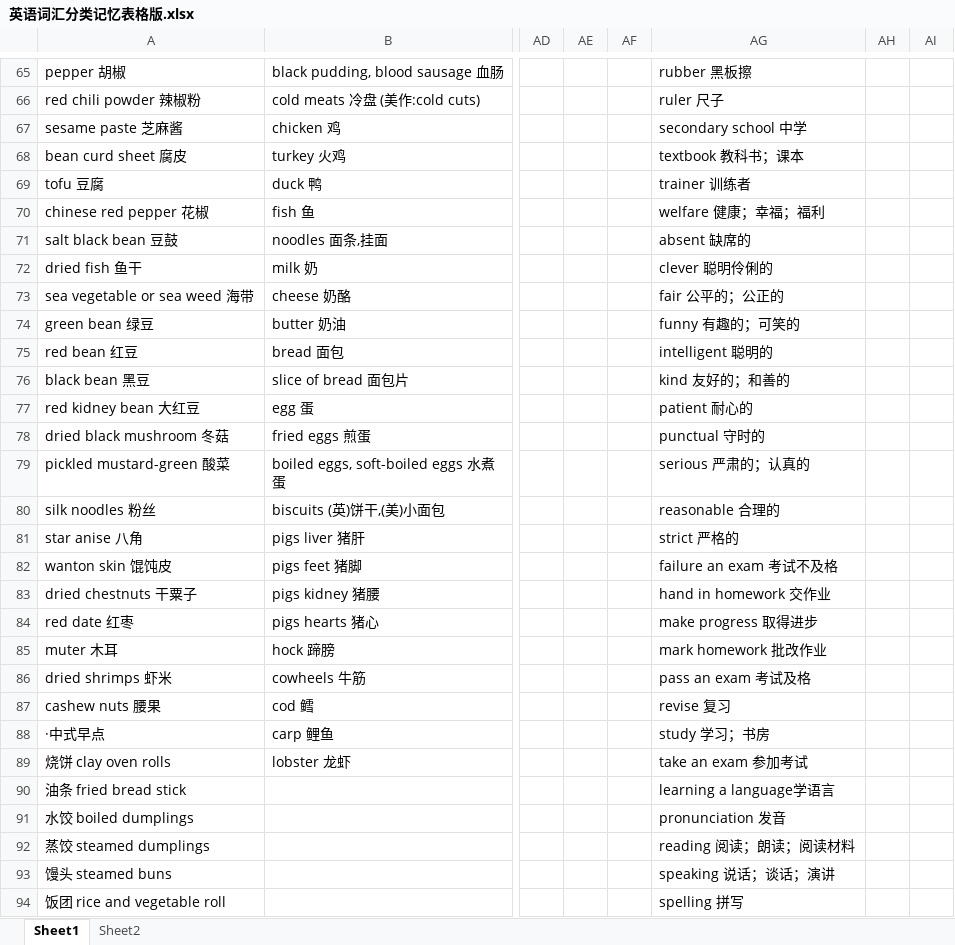
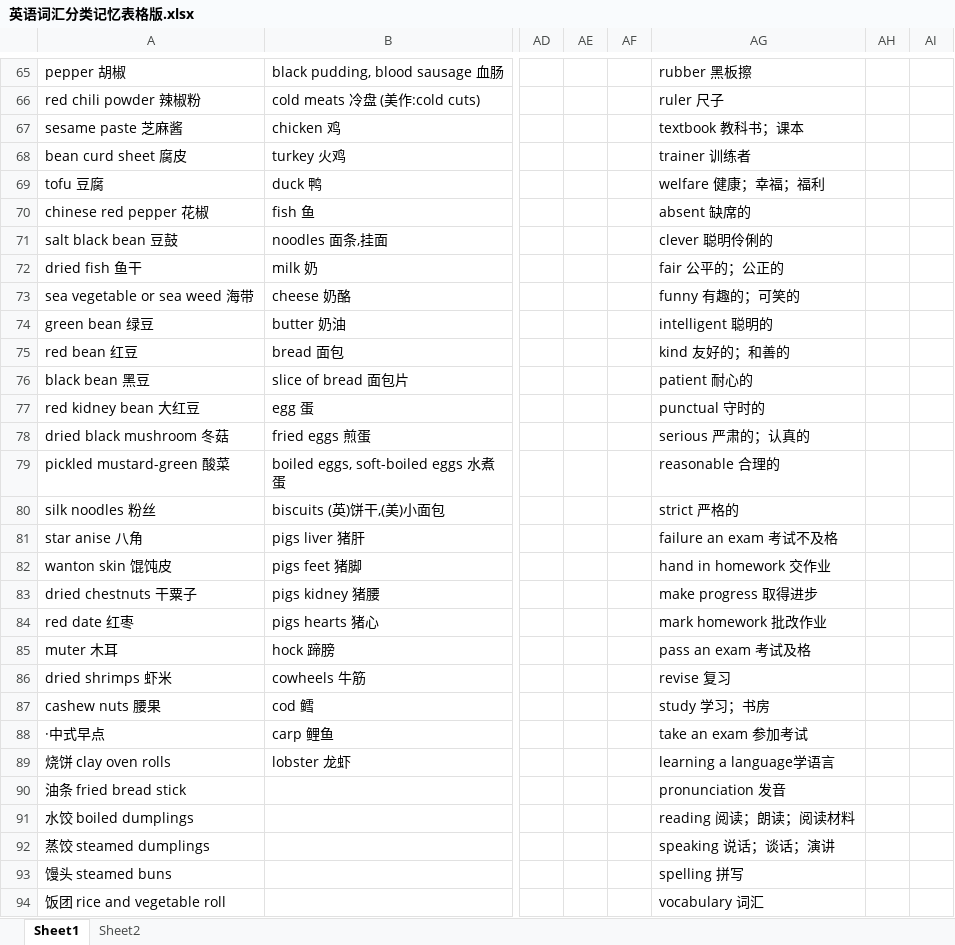
Before and after one commit to jinnianwushuang/jinnian-space, an Excel workbook: src/pages/english/md/英语词汇分类记忆表格版.xlsx, sheet Sheet1, drawn as a sheet; only a part is shown, gaps mark what is left out; values as stored, in another font and other column widths than the file's, no borders; the diff covers the shown part only; the diff names each change by its address in the sheet, - before the commit and + after, or states it on an @@ line.

```diff
--- a/src/pages/english/md/英语词汇分类记忆表格版.xlsx (sheet Sheet1)
+++ b/src/pages/english/md/英语词汇分类记忆表格版.xlsx (sheet Sheet1)
-AG67: secondary school 中学
+AG67: textbook 教科书；课本
-AG68: textbook 教科书；课本
+AG68: trainer 训练者
-AG69: trainer 训练者
+AG69: welfare 健康；幸福；福利
-AG70: welfare 健康；幸福；福利
+AG70: absent 缺席的
-AG71: absent 缺席的
+AG71: clever 聪明伶俐的
-AG72: clever 聪明伶俐的
+AG72: fair 公平的；公正的
-AG73: fair 公平的；公正的
+AG73: funny 有趣的；可笑的
-AG74: funny 有趣的；可笑的
+AG74: intelligent 聪明的
-AG75: intelligent 聪明的
+AG75: kind 友好的；和善的
-AG76: kind 友好的；和善的
+AG76: patient 耐心的
-AG77: patient 耐心的
+AG77: punctual 守时的
-AG78: punctual 守时的
+AG78: serious 严肃的；认真的
-AG79: serious 严肃的；认真的
+AG79: reasonable 合理的
-AG80: reasonable 合理的
+AG80: strict 严格的
-AG81: strict 严格的
+AG81: failure an exam 考试不及格
-AG82: failure an exam 考试不及格
+AG82: hand in homework 交作业
-AG83: hand in homework 交作业
+AG83: make progress 取得进步
-AG84: make progress 取得进步
+AG84: mark homework 批改作业
-AG85: mark homework 批改作业
+AG85: pass an exam 考试及格
-AG86: pass an exam 考试及格
+AG86: revise 复习
-AG87: revise 复习
+AG87: study 学习；书房
-AG88: study 学习；书房
+AG88: take an exam 参加考试
-AG89: take an exam 参加考试
+AG89: learning a language学语言
-AG90: learning a language学语言
+AG90: pronunciation 发音
-AG91: pronunciation 发音
+AG91: reading 阅读；朗读；阅读材料
-AG92: reading 阅读；朗读；阅读材料
+AG92: speaking 说话；谈话；演讲
-AG93: speaking 说话；谈话；演讲
+AG93: spelling 拼写
-AG94: spelling 拼写
+AG94: vocabulary 词汇
```
Also changed, not shown: 52 edited cells elsewhere in this sheet, src/pages/english/md/word-review.xlsx, 40 other files.
